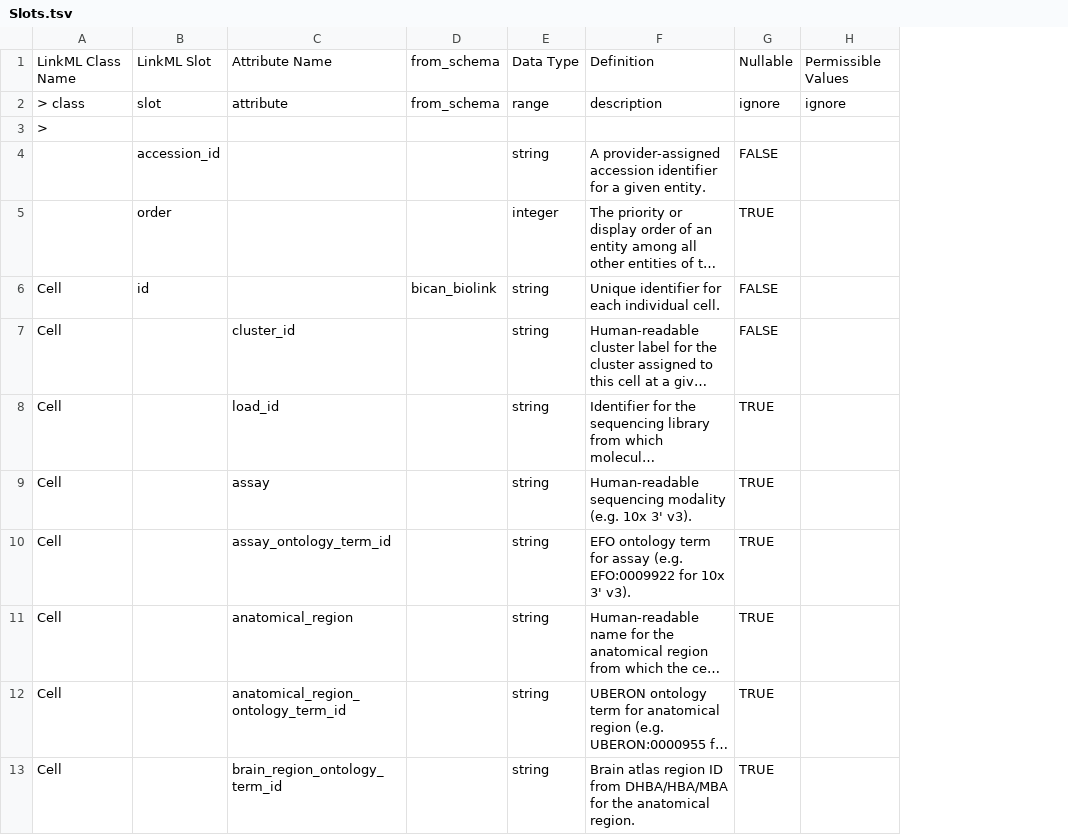
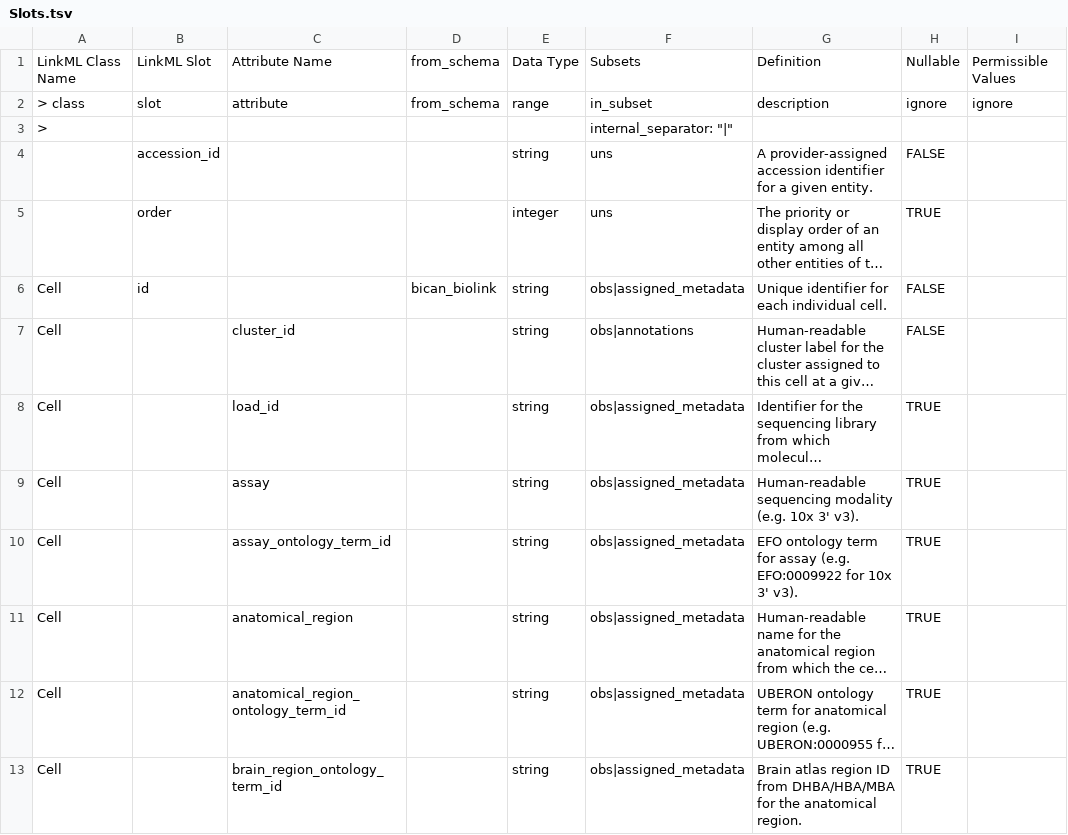
Before and after one commit to brain-bican/models, a TSV file: linkml-schema/source_cell_taxonomy/gsheet_output/Slots.tsv, drawn as a sheet; only a part is shown; long unchanged cells end in …; the diff names each change by its address in the sheet, - before the commit and + after, or states it on an @@ line.

Commit message:
assigned subset to attributes/slots in 'Relations' and 'Slots' tab

```diff
--- a/linkml-schema/source_cell_taxonomy/gsheet_output/Slots.tsv
+++ b/linkml-schema/source_cell_taxonomy/gsheet_output/Slots.tsv
+column F, rows 1-13: Subsets | in_subset | internal_separator: "|" | uns | uns | obs|assigned_metadata | obs|annotations | obs|assigned_metadata | obs|assigned_metadata | obs|assigned_metadata | obs|assigned_metadata | obs|assigned_metadata | obs|assigned_metadata
```
Also changed, not shown: linkml-schema/source_cell_taxonomy/gsheet_output/Relations.tsv, 1 other file.
